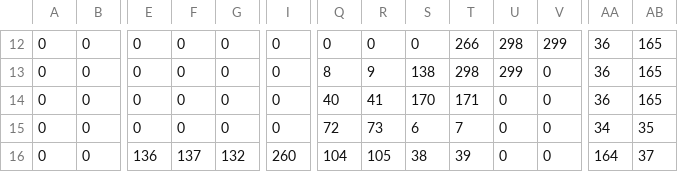
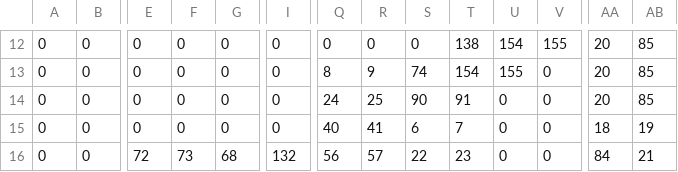
Before and after one commit to sojastar/dr_mode7, a CSV file: data/track.csv, drawn as a sheet; only a part is shown, gaps mark what is left out; the diff covers the shown part only; the diff names each change by its address in the sheet, - before the commit and + after, or states it on an @@ line.

```diff
--- a/data/track.csv
+++ b/data/track.csv
-T12: 266
+T12: 138
-U12: 298
+U12: 154
-V12: 299
+V12: 155
-AA12:AA14: 36
+AA12:AA14: 20
-AB12:AB14: 165
+AB12:AB14: 85
-S13: 138
+S13: 74
-T13: 298
+T13: 154
-U13: 299
+U13: 155
-Q14: 40
+Q14: 24
-R14: 41
+R14: 25
-S14: 170
+S14: 90
-T14: 171
+T14: 91
-Q15: 72
+Q15: 40
-R15: 73
+R15: 41
-AA15: 34
+AA15: 18
-AB15: 35
+AB15: 19
-E16: 136
+E16: 72
-F16: 137
+F16: 73
-G16: 132
+G16: 68
-I16: 260
+I16: 132
-Q16: 104
+Q16: 56
-R16: 105
+R16: 57
-S16: 38
+S16: 22
-T16: 39
+T16: 23
-AA16: 164
+AA16: 84
-AB16: 37
+AB16: 21
```
Also changed, not shown: 109 edited cells elsewhere in this file, 4 other files.
